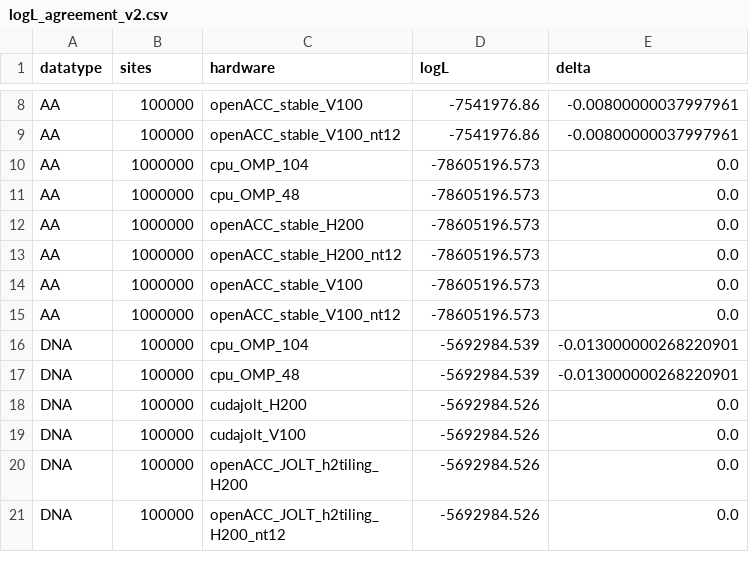
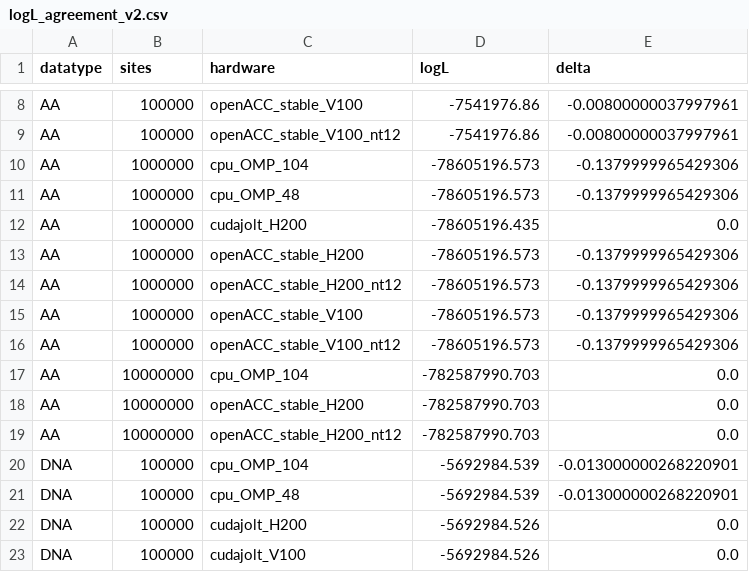
Before and after one commit to Hashara/poc-gpu-likelihood-calculation_analysis, a CSV file: 2026_06_24_simulated_results/logL_agreement_v2.csv, drawn as a sheet; only a part is shown, gaps mark what is left out; the shorter side is filled out with more unchanged rows.

```diff
--- a/2026_06_24_simulated_results/logL_agreement_v2.csv
+++ b/2026_06_24_simulated_results/logL_agreement_v2.csv
@@ -9,8 +9,12 @@ AA,100000,openACC_stable_V100,-7541976.86,-0.00800000037997961
 AA,100000,openACC_stable_V100_nt12,-7541976.86,-0.00800000037997961
-AA,1000000,cpu_OMP_104,-78605196.573,0.0
-AA,1000000,cpu_OMP_48,-78605196.573,0.0
-AA,1000000,openACC_stable_H200,-78605196.573,0.0
-AA,1000000,openACC_stable_H200_nt12,-78605196.573,0.0
-AA,1000000,openACC_stable_V100,-78605196.573,0.0
-AA,1000000,openACC_stable_V100_nt12,-78605196.573,0.0
+AA,1000000,cpu_OMP_104,-78605196.573,-0.1379999965429306
+AA,1000000,cpu_OMP_48,-78605196.573,-0.1379999965429306
+AA,1000000,cudajolt_H200,-78605196.435,0.0
+AA,1000000,openACC_stable_H200,-78605196.573,-0.1379999965429306
+AA,1000000,openACC_stable_H200_nt12,-78605196.573,-0.1379999965429306
+AA,1000000,openACC_stable_V100,-78605196.573,-0.1379999965429306
+AA,1000000,openACC_stable_V100_nt12,-78605196.573,-0.1379999965429306
+AA,10000000,cpu_OMP_104,-782587990.703,0.0
+AA,10000000,openACC_stable_H200,-782587990.703,0.0
+AA,10000000,openACC_stable_H200_nt12,-782587990.703,0.0
 DNA,100000,cpu_OMP_104,-5692984.539,-0.013000000268220901
```
Also changed, not shown: 2026_06_24_simulated_results/logL_agreement.csv, 2026_06_24_simulated_results/runs.csv, 24 other files.
